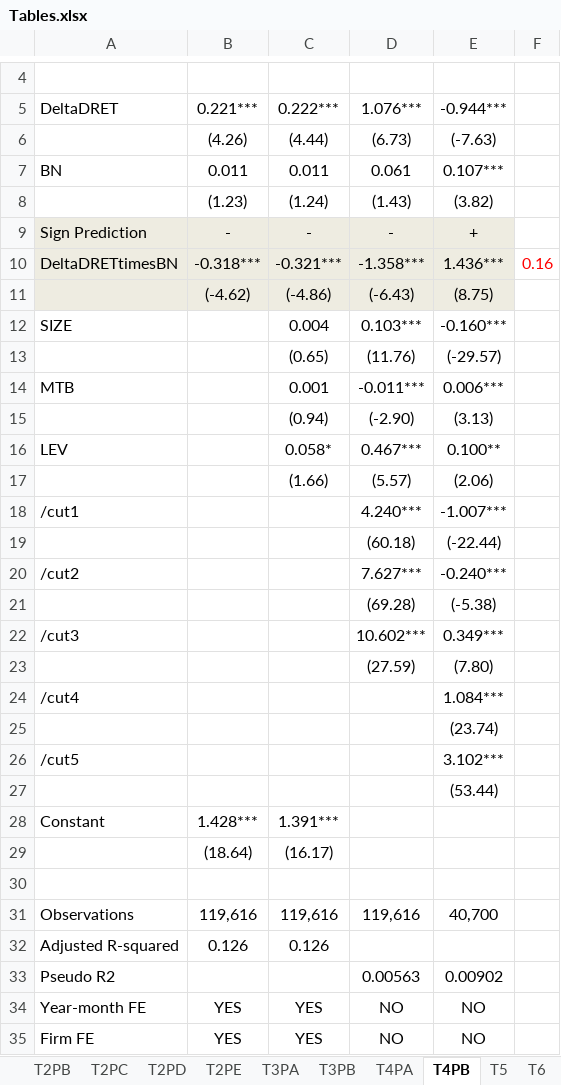
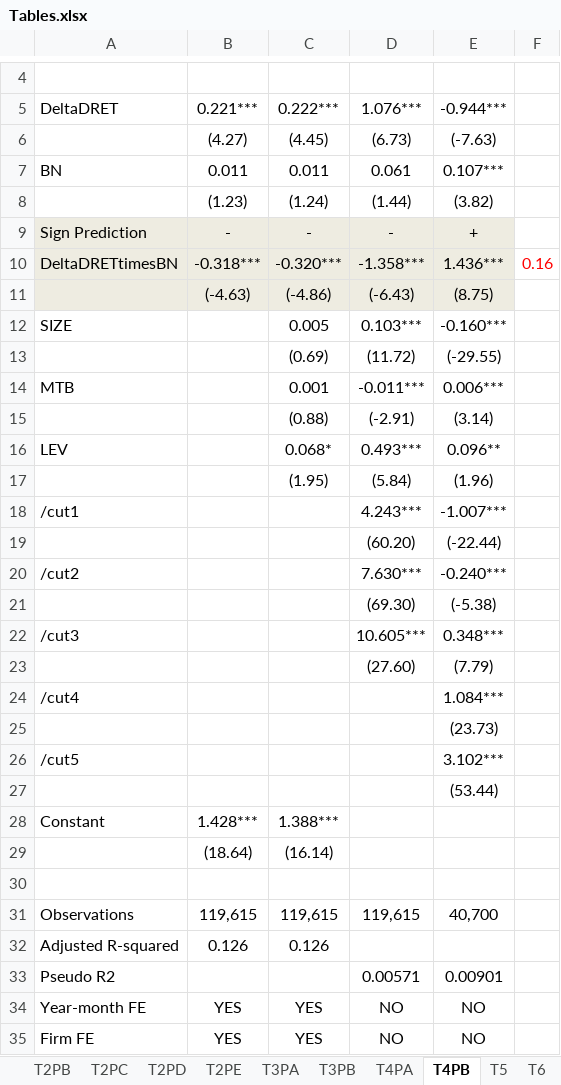
Before and after one commit to fengzhi22/narrative_conservatism, an Excel workbook: output/Tables.xlsx, sheet T4PB, drawn as a sheet; only a part is shown, gaps mark what is left out; values as stored, in another font and other column widths than the file's, no borders; removed rows and columns are numbered as before the commit, all else as after; the diff names each change by its address in the sheet, - before the commit and + after, or states it on an @@ line.

```diff
--- a/output/Tables.xlsx (sheet T4PB)
+++ b/output/Tables.xlsx (sheet T4PB)
-B6: (4.26)
+B6: (4.27)
-C6: (4.44)
+C6: (4.45)
-D8: (1.43)
+D8: (1.44)
-C10: -0.321***
+C10: -0.320***
-B11: (-4.62)
+B11: (-4.63)
-C12: 0.004
+C12: 0.005
-row 13:  |  | (0.65) | (11.76) | (-29.57)
+row 13:  |  | (0.69) | (11.72) | (-29.55)
-row 15:  |  | (0.94) | (-2.90) | (3.13)
+row 15:  |  | (0.88) | (-2.91) | (3.14)
-C16: 0.058*
+C16: 0.068*
-D16: 0.467***
+D16: 0.493***
-E16: 0.100**
+E16: 0.096**
-row 17:  |  | (1.66) | (5.57) | (2.06)
+row 17:  |  | (1.95) | (5.84) | (1.96)
-D18: 4.240***
+D18: 4.243***
-D19: (60.18)
+D19: (60.20)
-D20: 7.627***
+D20: 7.630***
-D21: (69.28)
+D21: (69.30)
-D22: 10.602***
+D22: 10.605***
-E22: 0.349***
+E22: 0.348***
-row 23:  |  |  | (27.59) | (7.80)
+row 23:  |  |  | (27.60) | (7.79)
-E25: (23.74)
+E25: (23.73)
-C28: 1.391***
+C28: 1.388***
-C29: (16.17)
+C29: (16.14)
-B31: 119,616
+B31: 119,615
-C31: 119,616
+C31: 119,615
-D31: 119,616
+D31: 119,615
-D33: 0.00563
+D33: 0.00571
-E33: 0.00902
+E33: 0.00901
```
Also changed, not shown: sheet T8, sheet UT5-8K, sheet T6, sheet T4PA, sheet OAT1, sheet T2PE, 3 more sheets, charts or pictures, 45 other files.
